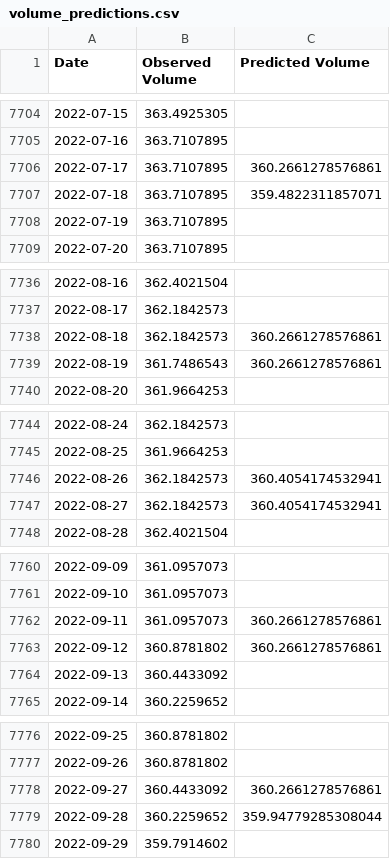
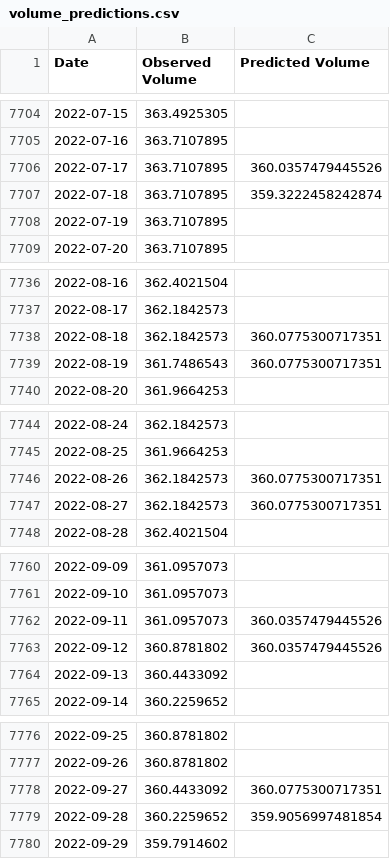
Before and after one commit to digitalearthafrica/deafrica-sandbox-notebooks, a CSV file: Use_cases/limpopo_River_Basin/dt_dea_dam_model/Training/results/volume_predictions.csv, drawn as a sheet; only a part is shown, gaps mark what is left out; the diff covers the shown part only.

```diff
--- a/Use_cases/limpopo_River_Basin/dt_dea_dam_model/Training/results/volume_predictions.csv
+++ b/Use_cases/limpopo_River_Basin/dt_dea_dam_model/Training/results/volume_predictions.csv
@@ -7705,4 +7705,4 @@ Date,Observed Volume,Predicted Volume
 2022-07-16,363.7107895,
-2022-07-17,363.7107895,360.2661278576861
-2022-07-18,363.7107895,359.4822311857071
+2022-07-17,363.7107895,360.0357479445526
+2022-07-18,363.7107895,359.3222458242874
 2022-07-19,363.7107895,
@@ -7737,4 +7737,4 @@ Date,Observed Volume,Predicted Volume
 2022-08-17,362.1842573,
-2022-08-18,362.1842573,360.2661278576861
-2022-08-19,361.7486543,360.2661278576861
+2022-08-18,362.1842573,360.0775300717351
+2022-08-19,361.7486543,360.0775300717351
 2022-08-20,361.9664253,
@@ -7745,4 +7745,4 @@ Date,Observed Volume,Predicted Volume
 2022-08-25,361.9664253,
-2022-08-26,362.1842573,360.4054174532941
-2022-08-27,362.1842573,360.4054174532941
+2022-08-26,362.1842573,360.0775300717351
+2022-08-27,362.1842573,360.0775300717351
 2022-08-28,362.4021504,
@@ -7761,4 +7761,4 @@ Date,Observed Volume,Predicted Volume
 2022-09-10,361.0957073,
-2022-09-11,361.0957073,360.2661278576861
-2022-09-12,360.8781802,360.2661278576861
+2022-09-11,361.0957073,360.0357479445526
+2022-09-12,360.8781802,360.0357479445526
 2022-09-13,360.4433092,
@@ -7777,4 +7777,4 @@ Date,Observed Volume,Predicted Volume
 2022-09-26,360.8781802,
-2022-09-27,360.4433092,360.2661278576861
-2022-09-28,360.2259652,359.94779285308044
+2022-09-27,360.4433092,360.0775300717351
+2022-09-28,360.2259652,359.9056997481854
 2022-09-29,359.7914602,
```
Also changed, not shown: 150 edited cells elsewhere in this file.
